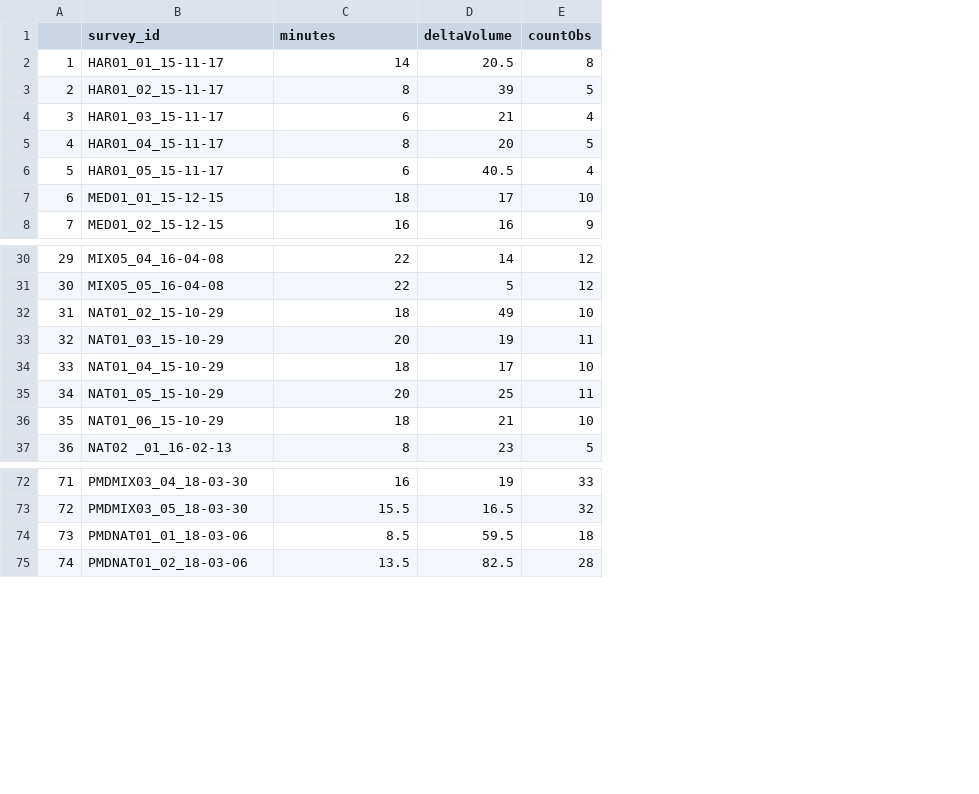
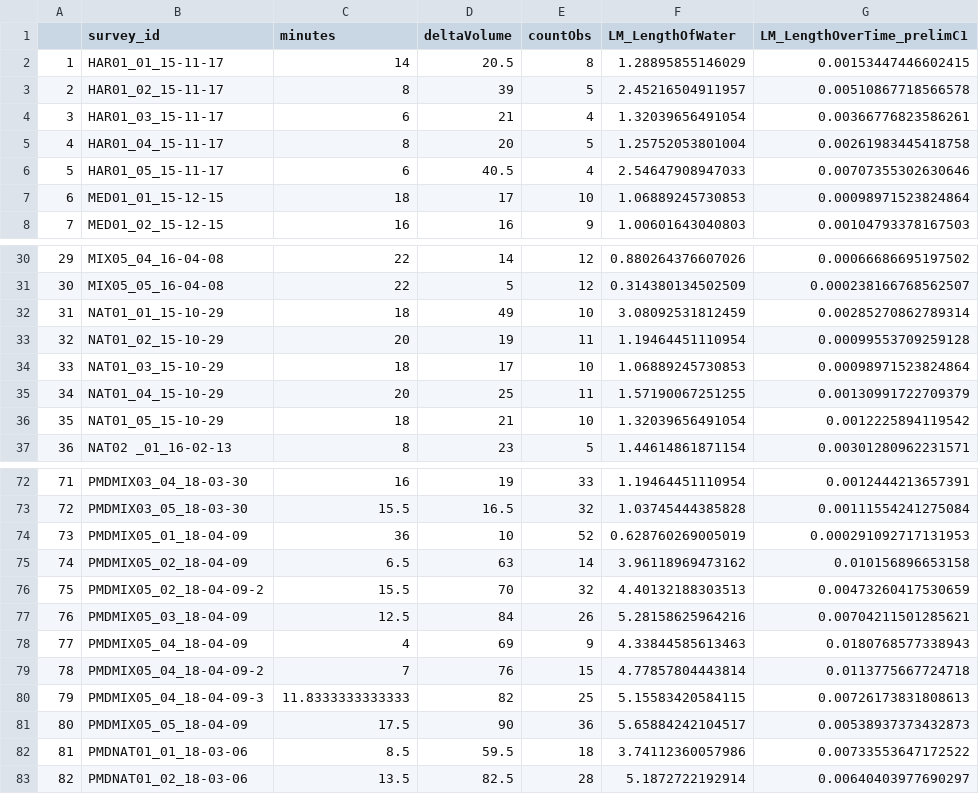
Before and after one commit to CelesteDodge/W, a CSV file: PMD/summaries/surveySummaryTable.csv, drawn as a sheet; only a part is shown, gaps mark what is left out; addresses are those after the commit; the diff names each change by its address in the sheet, - before the commit and + after, or states it on an @@ line.

Commit message:
updated survey summary with preliminary infiltration metric (lengthWaterOVerTime) and created code to summarize transects with average and standard deviation of infiltration metric per set of surveys

```diff
--- a/PMD/summaries/surveySummaryTable.csv
+++ b/PMD/summaries/surveySummaryTable.csv
+column F (LM_LengthOfWater), rows 2-8: 1.28895855146029 | 2.45216504911957 | 1.32039656491054 | 1.25752053801004 | 2.54647908947033 | 1.06889245730853 | 1.00601643040803; rows 30-37: 0.880264376607026 | 0.314380134502509 | 3.08092531812459 | 1.19464451110954 | 1.06889245730853 | 1.57190067251255 | 1.32039656491054 | 1.44614861871154; rows 72-73: 1.19464451110954 | 1.03745444385828; rows 82-83: 3.74112360057986 | 5.1872722192914
+column G (LM_LengthOverTime_prelimC1), rows 2-8: 0.00153447446602415 | 0.00510867718566578 | 0.00366776823586261 | 0.00261983445418758 | 0.00707355302630646 | 0.00098971523824864 | 0.00104793378167503; rows 30-37: 0.00066686695197502 | 0.000238166768562507 | 0.00285270862789314 | 0.00099553709259128 | 0.00098971523824864 | 0.00130991722709379 | 0.0012225894119542 | 0.00301280962231571; rows 72-73: 0.0012444213657391 | 0.00111554241275084; rows 82-83: 0.00733553647172522 | 0.00640403977690297
-B32 (survey_id): NAT01_02_15-10-29
+B32 (survey_id): NAT01_01_15-10-29
-B33 (survey_id): NAT01_03_15-10-29
+B33 (survey_id): NAT01_02_15-10-29
-B34 (survey_id): NAT01_04_15-10-29
+B34 (survey_id): NAT01_03_15-10-29
-B35 (survey_id): NAT01_05_15-10-29
+B35 (survey_id): NAT01_04_15-10-29
-B36 (survey_id): NAT01_06_15-10-29
+B36 (survey_id): NAT01_05_15-10-29
+row 74: 73 | PMDMIX05_01_18-04-09 | 36 | 10 | 52 | 0.628760269005019 | 0.000291092717131953
+row 75: 74 | PMDMIX05_02_18-04-09 | 6.5 | 63 | 14 | 3.96118969473162 | 0.010156896653158
+row 76: 75 | PMDMIX05_02_18-04-09-2 | 15.5 | 70 | 32 | 4.40132188303513 | 0.00473260417530659
+row 77: 76 | PMDMIX05_03_18-04-09 | 12.5 | 84 | 26 | 5.28158625964216 | 0.00704211501285621
+row 78: 77 | PMDMIX05_04_18-04-09 | 4 | 69 | 9 | 4.33844585613463 | 0.0180768577338943
+row 79: 78 | PMDMIX05_04_18-04-09-2 | 7 | 76 | 15 | 4.77857804443814 | 0.0113775667724718
+row 80: 79 | PMDMIX05_04_18-04-09-3 | 11.8333333333333 | 82 | 25 | 5.15583420584115 | 0.00726173831808613
+row 81: 80 | PMDMIX05_05_18-04-09 | 17.5 | 90 | 36 | 5.65884242104517 | 0.00538937373432873
@@ column A renumbered from row 82 down @@
```
Also changed, not shown: PMD/surveys.csv, 12 other files.
